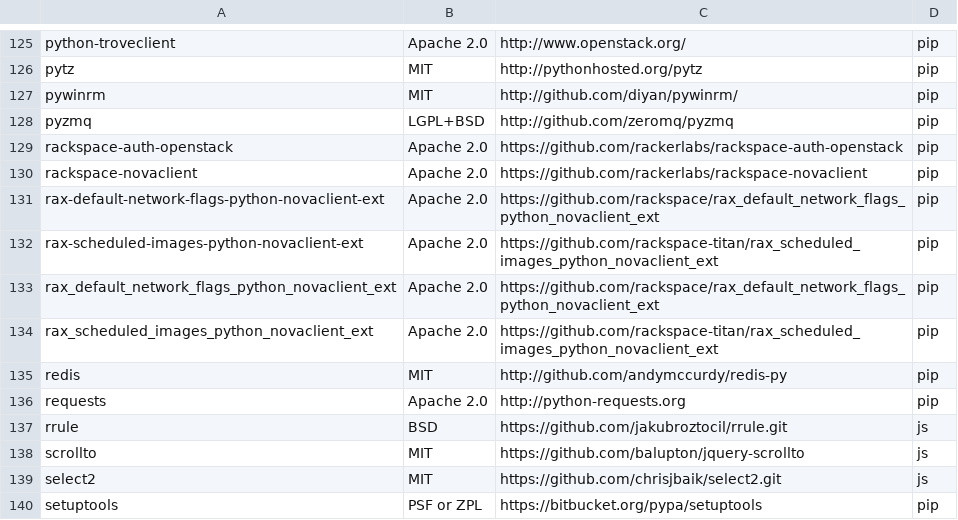
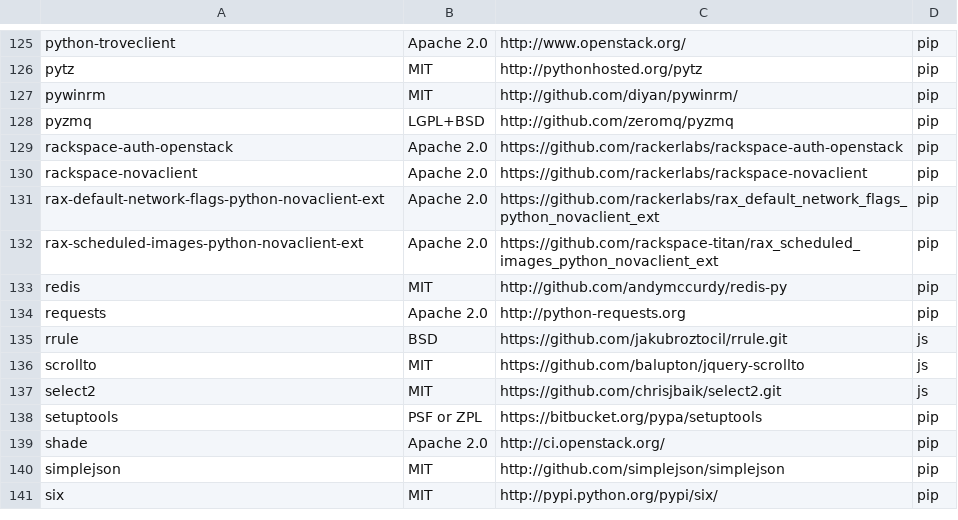
Before and after one commit to ansible/awx, a CSV file: tools/license-audit/TowerLicenses.csv, drawn as a sheet; only a part is shown, gaps mark what is left out; the shorter side is filled out with more unchanged rows.

Commit message:
clean up dups

```diff
--- a/tools/license-audit/TowerLicenses.csv
+++ b/tools/license-audit/TowerLicenses.csv
@@ -130,6 +130,4 @@ rackspace-auth-openstack,Apache 2.0,https://github.com/rackerlabs/rackspace-auth
 rackspace-novaclient,Apache 2.0,https://github.com/rackerlabs/rackspace-novaclient,pip
-rax-default-network-flags-python-novaclient-ext,Apache 2.0,https://github.com/rackspace/rax_default_network_flags_python_novaclient_ext,pip
+rax-default-network-flags-python-novaclient-ext,Apache 2.0,https://github.com/rackerlabs/rax_default_network_flags_python_novaclient_ext,pip
 rax-scheduled-images-python-novaclient-ext,Apache 2.0,https://github.com/rackspace-titan/rax_scheduled_images_python_novaclient_ext,pip
-rax_default_network_flags_python_novaclient_ext,Apache 2.0,https://github.com/rackspace/rax_default_network_flags_python_novaclient_ext,pip
-rax_scheduled_images_python_novaclient_ext,Apache 2.0,https://github.com/rackspace-titan/rax_scheduled_images_python_novaclient_ext,pip
 redis,MIT,http://github.com/andymccurdy/redis-py,pip
```
